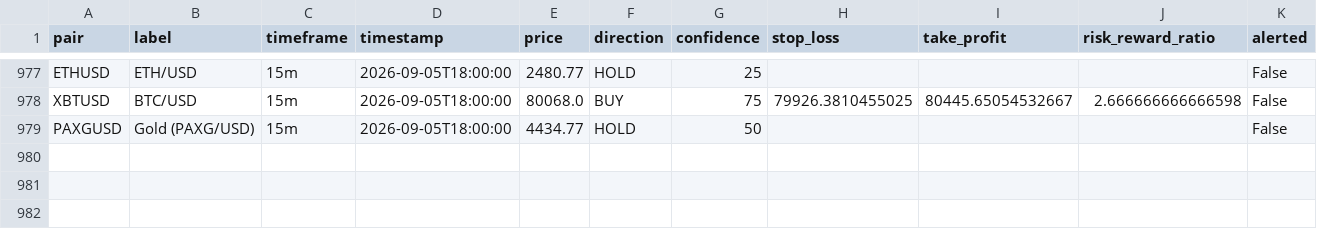
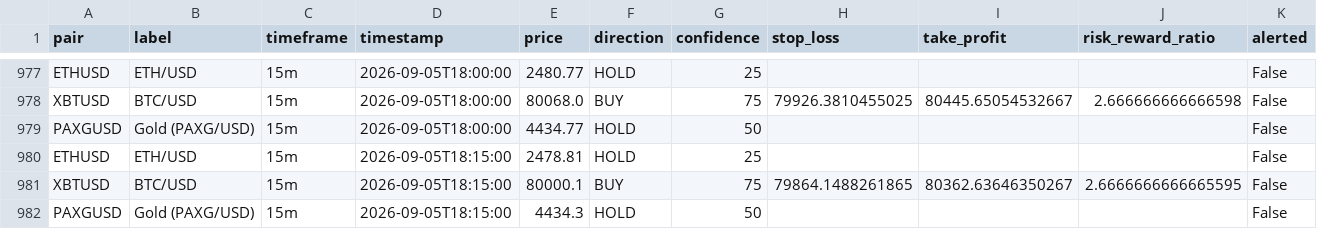
Before and after one commit to DaoLordLectrik/Sika-V2, a CSV file: data/signals_log.csv, drawn as a sheet; only a part is shown, gaps mark what is left out; rows hold the shown columns only; the diff names each change by its address in the sheet, - before the commit and + after, or states it on an @@ line.

```diff
--- a/data/signals_log.csv
+++ b/data/signals_log.csv
+row 980: ETHUSD | ETH/USD | 15m | 2026-09-05T18:15:00 | 2478.81 | HOLD | 25 |  |  |  | False
+row 981: XBTUSD | BTC/USD | 15m | 2026-09-05T18:15:00 | 80000.1 | BUY | 75 | 79864.1488261865 | 80362.63646350267 | 2.6666666666665595 | False
+row 982: PAXGUSD | Gold (PAXG/USD) | 15m | 2026-09-05T18:15:00 | 4434.3 | HOLD | 50 |  |  |  | False
```
Also changed, not shown: 1 other file.
